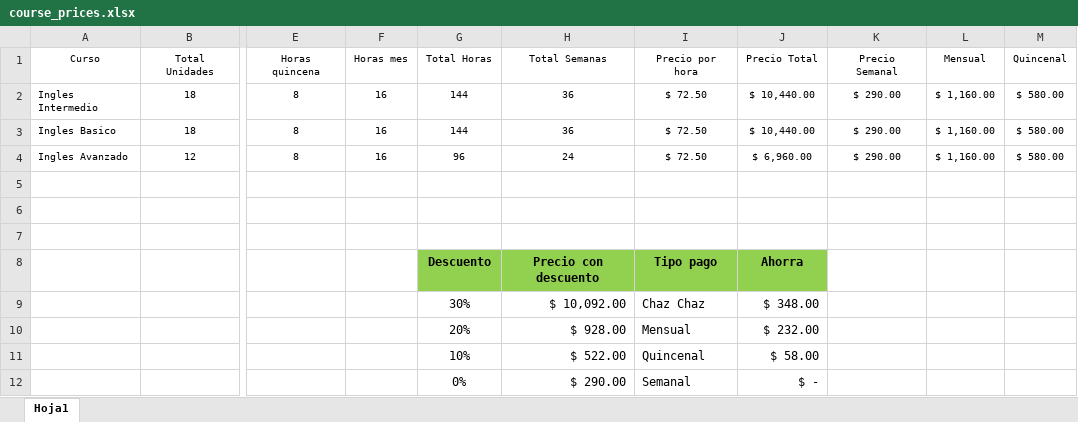
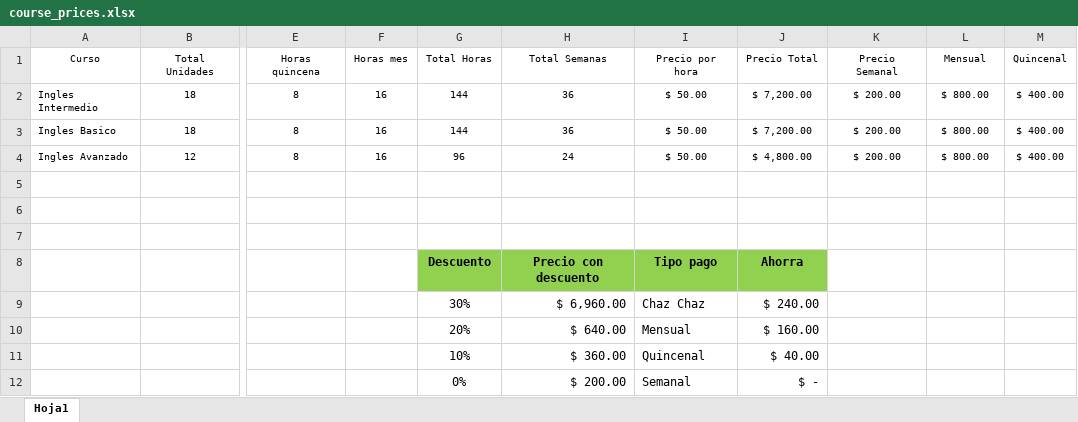
Before and after one commit to rxmarketing/vida-ingles, an Excel workbook: admin/course_prices.xlsx, sheet Hoja1, drawn as a sheet; only a part is shown, gaps mark what is left out; values as stored, in another font and other column widths than the file's, no borders; table styles not drawn; the diff names each change by its address in the sheet, - before the commit and + after, or states it on an @@ line.

Commit message:
Finally able to parse JSON to get answer object in js file. TheSolicita mas info buton link was updated in temario.php. Price per hour changed in course_prices.xlsx

```diff
--- a/admin/course_prices.xlsx (sheet Hoja1)
+++ b/admin/course_prices.xlsx (sheet Hoja1)
-I2:I4 (Precio por hora): $ 72.50
+I2:I4 (Precio por hora): $ 50.00
-J2:J3 (Precio Total): $ 10,440.00
+J2:J3 (Precio Total): $ 7,200.00
-K2:K4 (Precio Semanal): $ 290.00
+K2:K4 (Precio Semanal): $ 200.00
-L2:L4 (Mensual): $ 1,160.00
+L2:L4 (Mensual): $ 800.00
-M2:M4 (Quincenal): $ 580.00
+M2:M4 (Quincenal): $ 400.00
-J4 (Precio Total): $ 6,960.00
+J4 (Precio Total): $ 4,800.00
-H9 (Total Semanas): $ 10,092.00
+H9 (Total Semanas): $ 6,960.00
-J9 (Precio Total): $ 348.00
+J9 (Precio Total): $ 240.00
-H10 (Total Semanas): $ 928.00
+H10 (Total Semanas): $ 640.00
-J10 (Precio Total): $ 232.00
+J10 (Precio Total): $ 160.00
-H11 (Total Semanas): $ 522.00
+H11 (Total Semanas): $ 360.00
-J11 (Precio Total): $ 58.00
+J11 (Precio Total): $ 40.00
-H12 (Total Semanas): $ 290.00
+H12 (Total Semanas): $ 200.00
```
Also changed, not shown: 3 other files.
